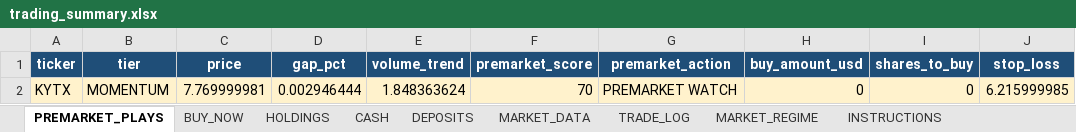
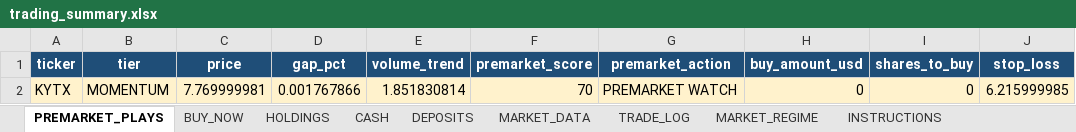
Before and after one commit to nicklc14/trading-engine-v2, an Excel workbook: output/trading_summary.xlsx, sheet PREMARKET_PLAYS, drawn as a sheet; only a part is shown; values as stored, in another font and other column widths than the file's, no borders; the diff names each change by its address in the sheet, - before the commit and + after, or states it on an @@ line.

```diff
--- a/output/trading_summary.xlsx (sheet PREMARKET_PLAYS)
+++ b/output/trading_summary.xlsx (sheet PREMARKET_PLAYS)
-D2 (gap_pct): 0.002946444
+D2 (gap_pct): 0.001767866
-E2 (volume_trend): 1.848363624
+E2 (volume_trend): 1.851830814
```
Also changed, not shown: sheet MARKET_DATA, sheet BUY_NOW, 3 other files.
